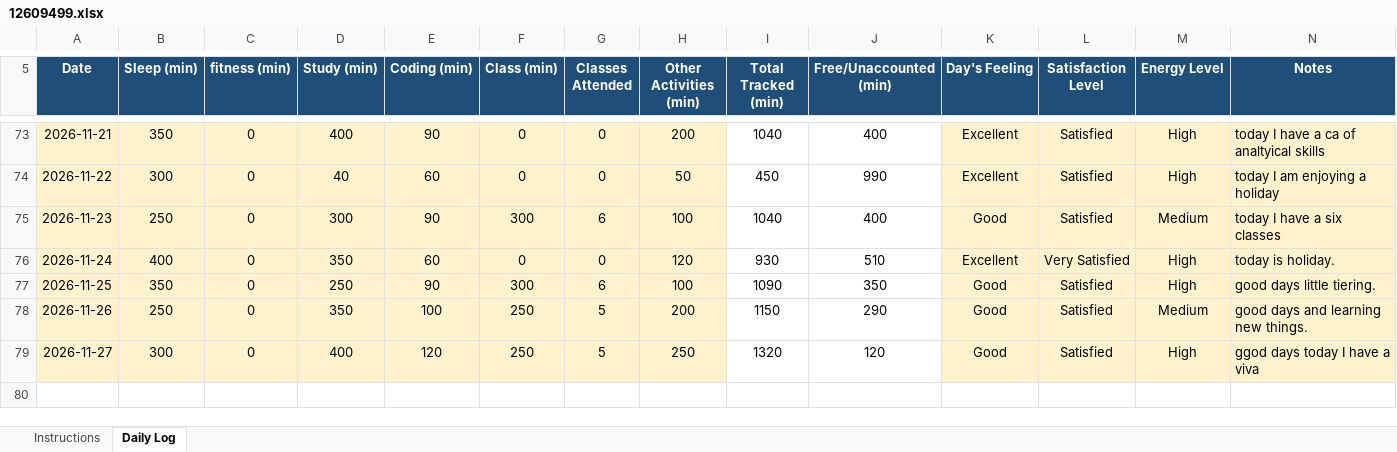
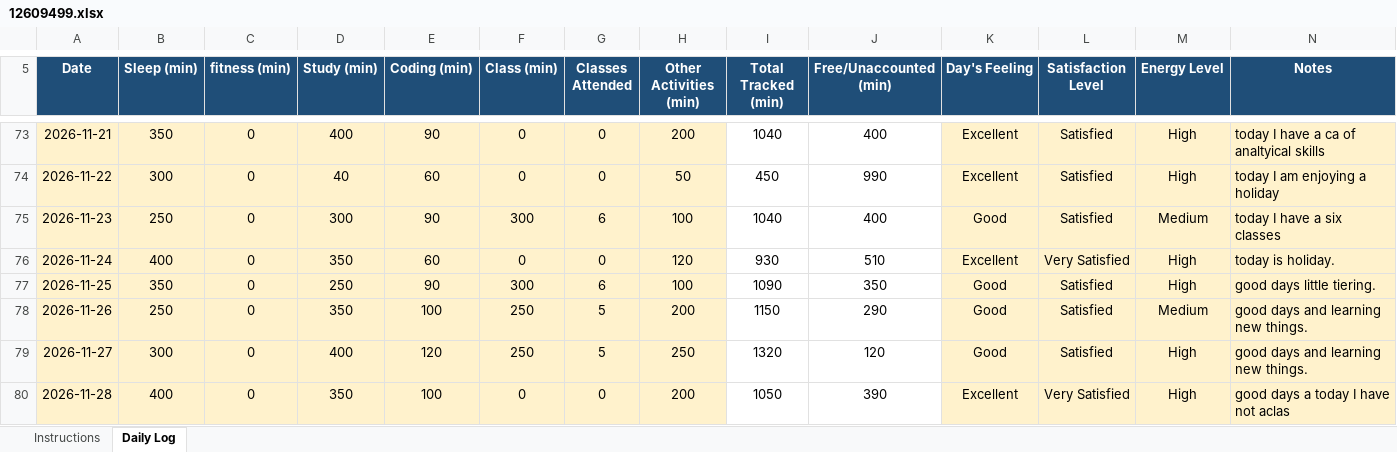
Before and after one commit to dograsania775-cmd/CAP776, an Excel workbook: 12609499.xlsx, sheet Daily Log, drawn as a sheet; only a part is shown, gaps mark what is left out; values as stored, in another font and other column widths than the file's, no borders; conditional formats not drawn; the diff names each change by its address in the sheet, - before the commit and + after, or states it on an @@ line.

Commit message:
second commit

```diff
--- a/12609499.xlsx (sheet Daily Log)
+++ b/12609499.xlsx (sheet Daily Log)
-N79 (Notes): ggod days today I have a viva
+N79 (Notes): good days and learning new things.
+row 80: 2026-11-28 | 400 | 0 | 350 | 100 | 0 | 0 | 200 | 1050 | 390 | Excellent | Very Satisfied | High | good days a today I have not aclas
```
